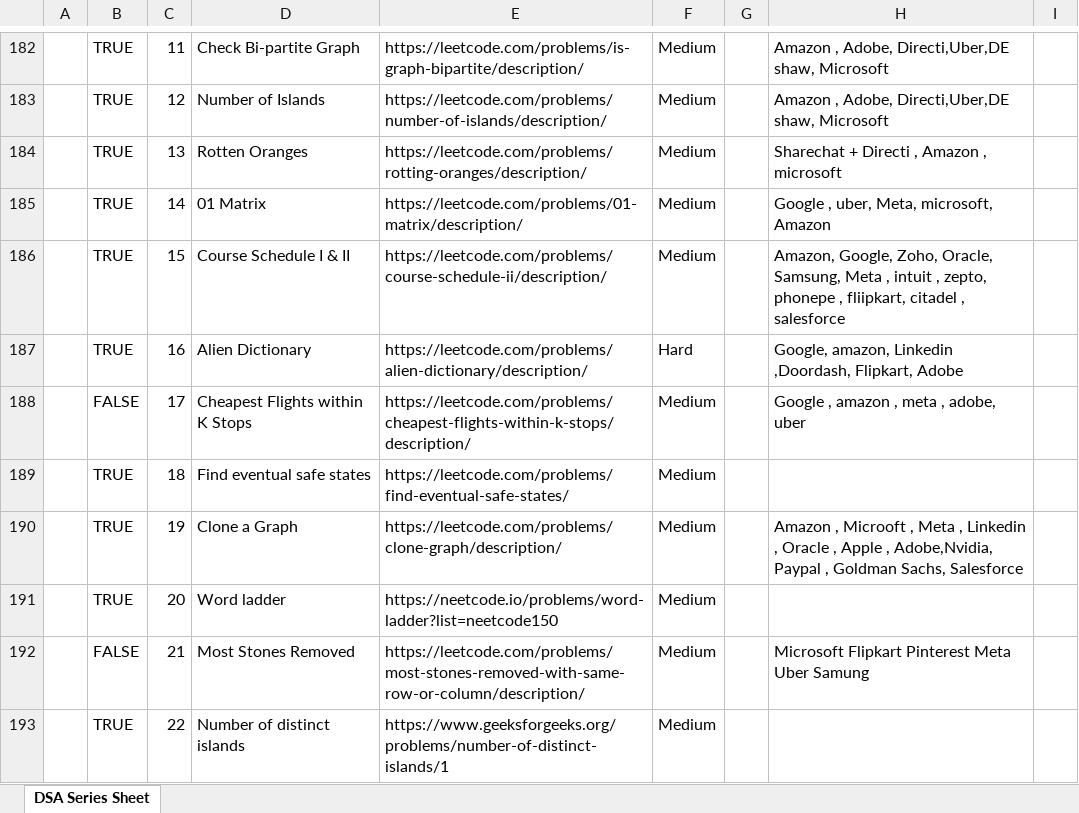
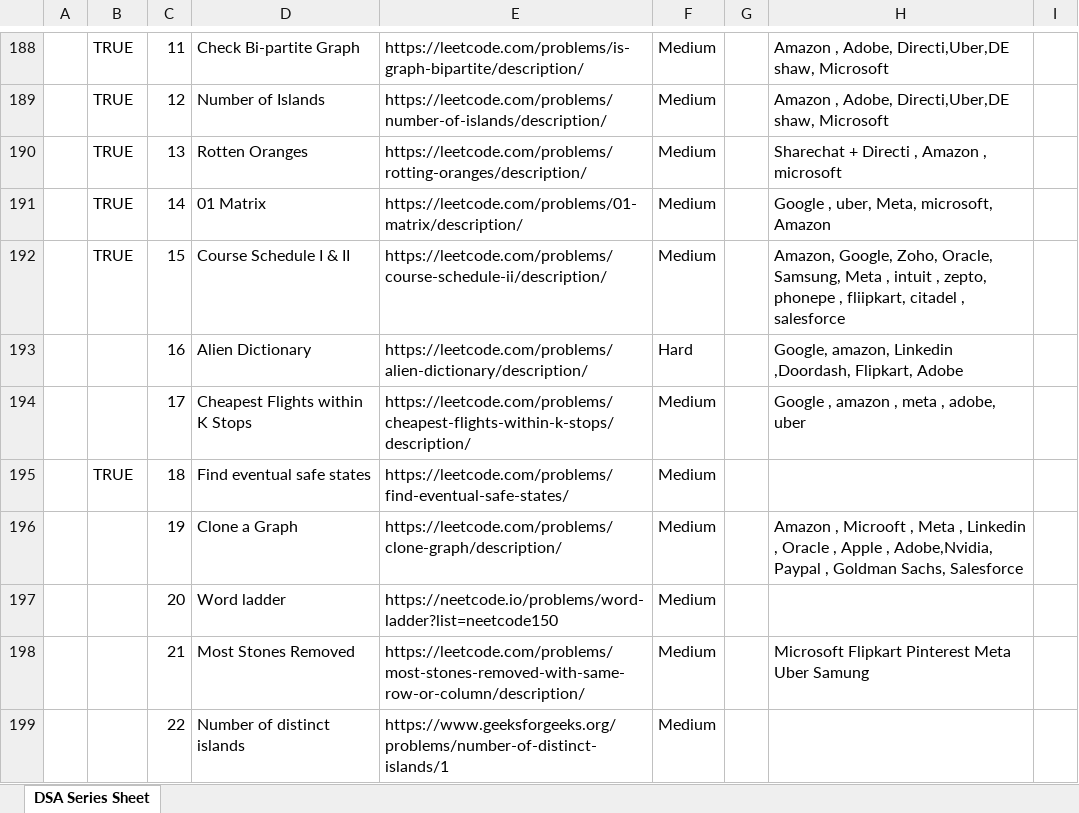
Before and after one commit to saaim12/DSA-Python, an Excel workbook: Strivers List + other Problems.xlsx, sheet DSA Series Sheet, drawn as a sheet; only a part is shown, gaps mark what is left out; values as stored, in another font and other column widths than the file's, no cell formats; addresses are those after the commit; the diff covers the shown part only; the diff names each change by its address in the sheet, - before the commit and + after, or states it on an @@ line.

```diff
--- a/Strivers List + other Problems.xlsx (sheet DSA Series Sheet)
+++ b/Strivers List + other Problems.xlsx (sheet DSA Series Sheet)
-B193: TRUE
+B193: (empty)
-B194: FALSE
+B194: (empty)
-B196:B197: TRUE
+B196:B197: (empty)
-B198: FALSE
+B198: (empty)
-B199: TRUE
+B199: (empty)
```
Also changed, not shown: 9 added rows, 3 removed rows and 48 edited cells elsewhere in this sheet, cell formats, 3 other files.
